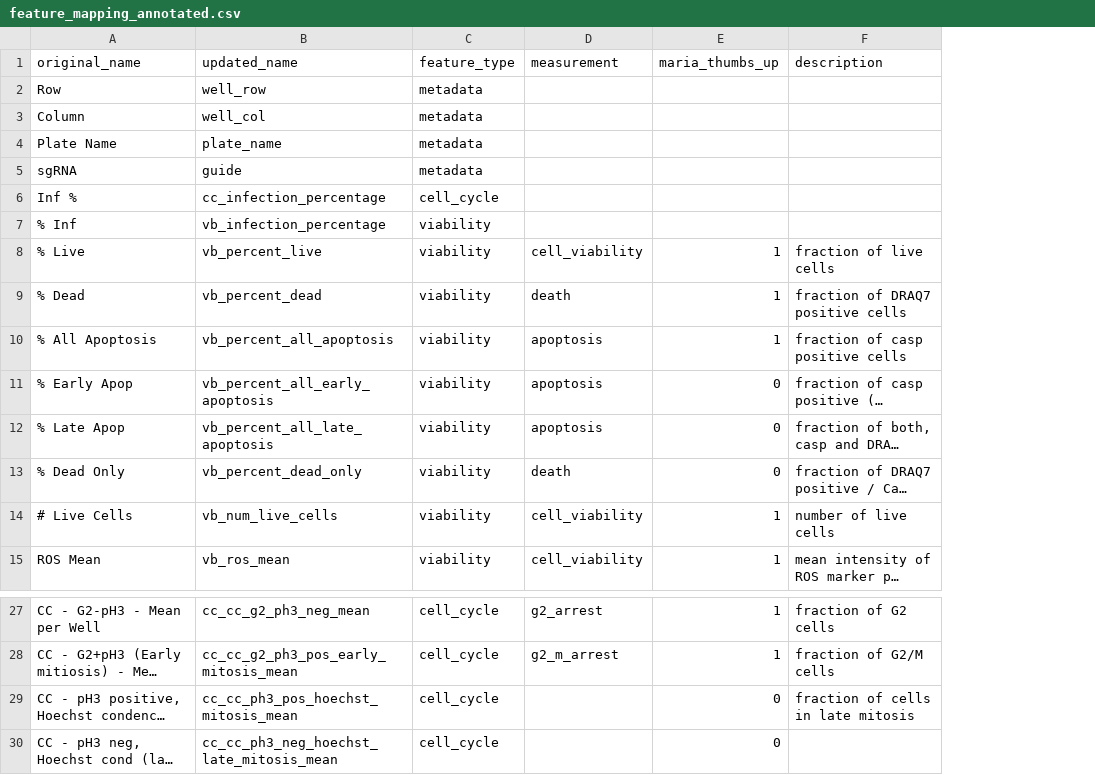
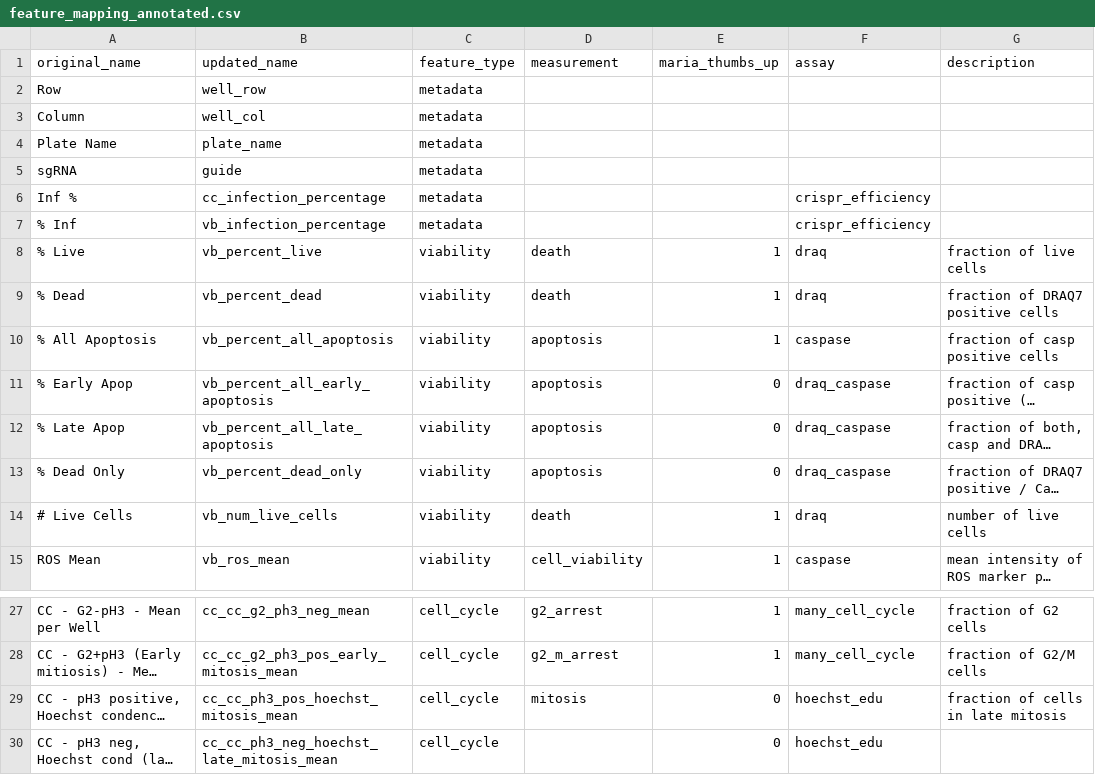
Before and after one commit to broadinstitute/cell-health, a CSV file: 0.generate-profiles/data/labels/feature_mapping_annotated.csv, drawn as a sheet; only a part is shown, gaps mark what is left out; long unchanged cells end in …; the diff names each change by its address in the sheet, - before the commit and + after, or states it on an @@ line.

Commit message:
Apply Cell Health Models to Repurposing and Visualize Model Performance for different Dyes (#67)
* remove load_models from training apply models

* add load_models

* add notebook to apply models to repurposing set

* add dye to mapping annotations

* add dye visualization to performance

also adding several other visualizations including comparing classification to regression models

* rerun performance visualization notebook and add figures

* rerun pipeline and update pycytominer vs cytominer performance

* apply models to full repurposing hub data

* print out cell health features that are predicted better in classificaiton vs. regression models

```diff
--- a/0.generate-profiles/data/labels/feature_mapping_annotated.csv
+++ b/0.generate-profiles/data/labels/feature_mapping_annotated.csv
+column F (assay), rows 6-15: crispr_efficiency | crispr_efficiency | draq | draq | caspase | draq_caspase | draq_caspase | draq_caspase | draq | caspase; rows 27-30: many_cell_cycle | many_cell_cycle | hoechst_edu | hoechst_edu
-C6 (feature_type): cell_cycle
+C6 (feature_type): metadata
-C7 (feature_type): viability
+C7 (feature_type): metadata
-D8 (measurement): cell_viability
+D8 (measurement): death
-D13 (measurement): death
+D13 (measurement): apoptosis
-D14 (measurement): cell_viability
+D14 (measurement): death
-D29 (measurement): (empty)
+D29 (measurement): mitosis
```
Also changed, not shown: 14 other files.
